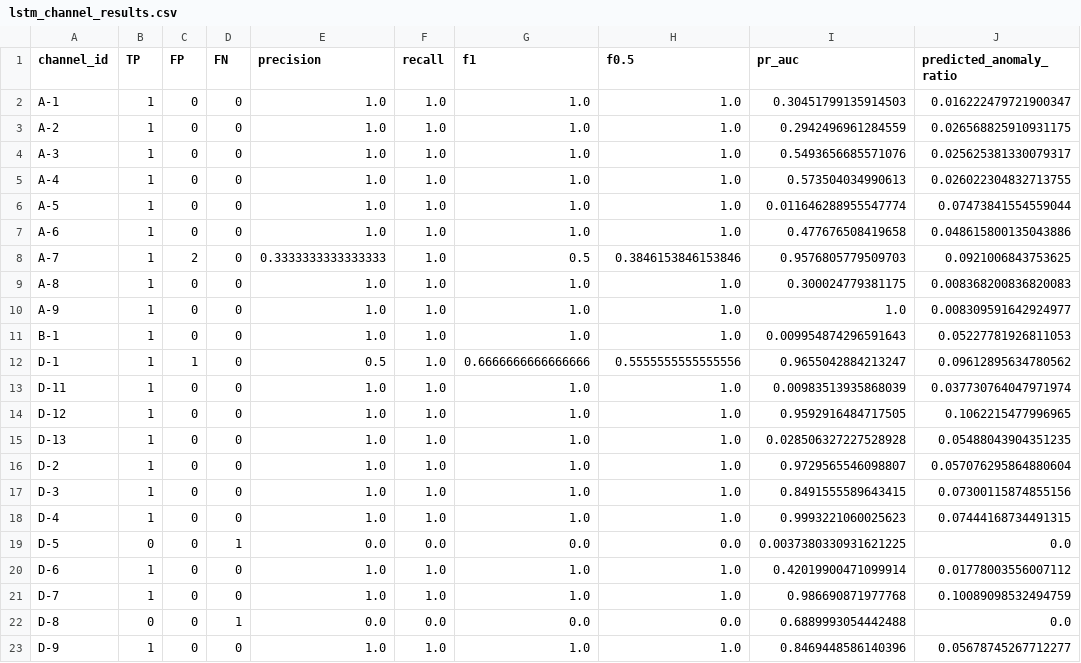
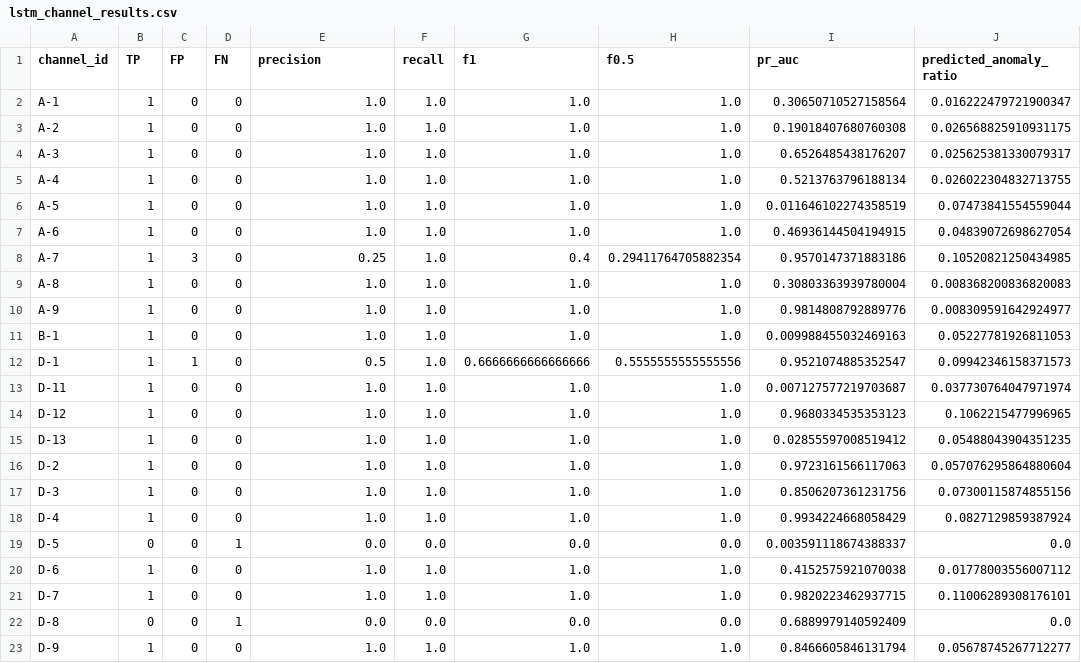
Before and after one commit to LucianoScarpino/Anomaly_Detection_Nasa_SMAP, a CSV file: Results/LSTM/lstm_channel_results.csv, drawn as a sheet; only a part is shown; the diff covers the shown part only.

```diff
--- a/Results/LSTM/lstm_channel_results.csv
+++ b/Results/LSTM/lstm_channel_results.csv
@@ -1,23 +1,23 @@
 channel_id,TP,FP,FN,precision,recall,f1,f0.5,pr_auc,predicted_anomaly_ratio
-A-1,1,0,0,1.0,1.0,1.0,1.0,0.30451799135914503,0.016222479721900347
-A-2,1,0,0,1.0,1.0,1.0,1.0,0.2942496961284559,0.026568825910931175
-A-3,1,0,0,1.0,1.0,1.0,1.0,0.5493656685571076,0.025625381330079317
-A-4,1,0,0,1.0,1.0,1.0,1.0,0.573504034990613,0.026022304832713755
-A-5,1,0,0,1.0,1.0,1.0,1.0,0.011646288955547774,0.07473841554559044
-A-6,1,0,0,1.0,1.0,1.0,1.0,0.477676508419658,0.048615800135043886
-A-7,1,2,0,0.3333333333333333,1.0,0.5,0.3846153846153846,0.9576805779509703,0.0921006843753625
-A-8,1,0,0,1.0,1.0,1.0,1.0,0.300024779381175,0.008368200836820083
-A-9,1,0,0,1.0,1.0,1.0,1.0,1.0,0.008309591642924977
-B-1,1,0,0,1.0,1.0,1.0,1.0,0.009954874296591643,0.05227781926811053
-D-1,1,1,0,0.5,1.0,0.6666666666666666,0.5555555555555556,0.9655042884213247,0.09612895634780562
-D-11,1,0,0,1.0,1.0,1.0,1.0,0.00983513935868039,0.037730764047971974
-D-12,1,0,0,1.0,1.0,1.0,1.0,0.9592916484717505,0.1062215477996965
-D-13,1,0,0,1.0,1.0,1.0,1.0,0.028506327227528928,0.05488043904351235
-D-2,1,0,0,1.0,1.0,1.0,1.0,0.9729565546098807,0.057076295864880604
-D-3,1,0,0,1.0,1.0,1.0,1.0,0.8491555589643415,0.07300115874855156
-D-4,1,0,0,1.0,1.0,1.0,1.0,0.9993221060025623,0.07444168734491315
-D-5,0,0,1,0.0,0.0,0.0,0.0,0.0037380330931621225,0.0
-D-6,1,0,0,1.0,1.0,1.0,1.0,0.42019900471099914,0.01778003556007112
-D-7,1,0,0,1.0,1.0,1.0,1.0,0.986690871977768,0.10089098532494759
-D-8,0,0,1,0.0,0.0,0.0,0.0,0.6889993054442488,0.0
-D-9,1,0,0,1.0,1.0,1.0,1.0,0.8469448586140396,0.05678745267712277
+A-1,1,0,0,1.0,1.0,1.0,1.0,0.30650710527158564,0.016222479721900347
+A-2,1,0,0,1.0,1.0,1.0,1.0,0.19018407680760308,0.026568825910931175
+A-3,1,0,0,1.0,1.0,1.0,1.0,0.6526485438176207,0.025625381330079317
+A-4,1,0,0,1.0,1.0,1.0,1.0,0.5213763796188134,0.026022304832713755
+A-5,1,0,0,1.0,1.0,1.0,1.0,0.011646102274358519,0.07473841554559044
+A-6,1,0,0,1.0,1.0,1.0,1.0,0.46936144504194915,0.04839072698627054
+A-7,1,3,0,0.25,1.0,0.4,0.29411764705882354,0.9570147371883186,0.10520821250434985
+A-8,1,0,0,1.0,1.0,1.0,1.0,0.30803363939780004,0.008368200836820083
+A-9,1,0,0,1.0,1.0,1.0,1.0,0.9814808792889776,0.008309591642924977
+B-1,1,0,0,1.0,1.0,1.0,1.0,0.009988455032469163,0.05227781926811053
+D-1,1,1,0,0.5,1.0,0.6666666666666666,0.5555555555555556,0.9521074885352547,0.09942346158371573
+D-11,1,0,0,1.0,1.0,1.0,1.0,0.007127577219703687,0.037730764047971974
+D-12,1,0,0,1.0,1.0,1.0,1.0,0.9680334535353123,0.1062215477996965
+D-13,1,0,0,1.0,1.0,1.0,1.0,0.02855597008519412,0.05488043904351235
+D-2,1,0,0,1.0,1.0,1.0,1.0,0.9723161566117063,0.057076295864880604
+D-3,1,0,0,1.0,1.0,1.0,1.0,0.8506207361231756,0.07300115874855156
+D-4,1,0,0,1.0,1.0,1.0,1.0,0.9934224668058429,0.0827129859387924
+D-5,0,0,1,0.0,0.0,0.0,0.0,0.003591118674388337,0.0
+D-6,1,0,0,1.0,1.0,1.0,1.0,0.4152575921070038,0.01778003556007112
+D-7,1,0,0,1.0,1.0,1.0,1.0,0.9820223462937715,0.11006289308176101
+D-8,0,0,1,0.0,0.0,0.0,0.0,0.6889979140592409,0.0
+D-9,1,0,0,1.0,1.0,1.0,1.0,0.8466605846131794,0.05678745267712277
```
Also changed, not shown: 108 edited cells elsewhere in this file, Results/AE/AE_channel_results.csv, Results/LSTM/lstm_global_summary.csv, 10 other files.
